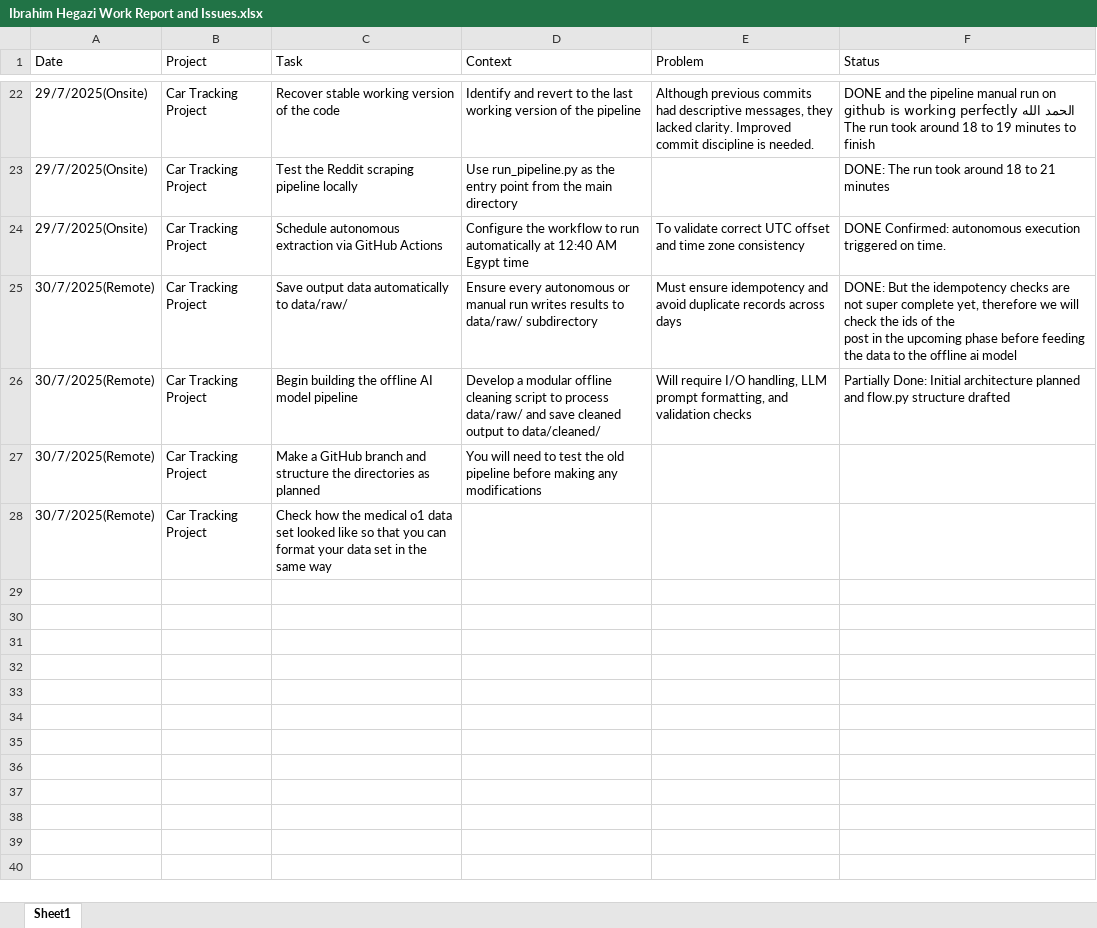
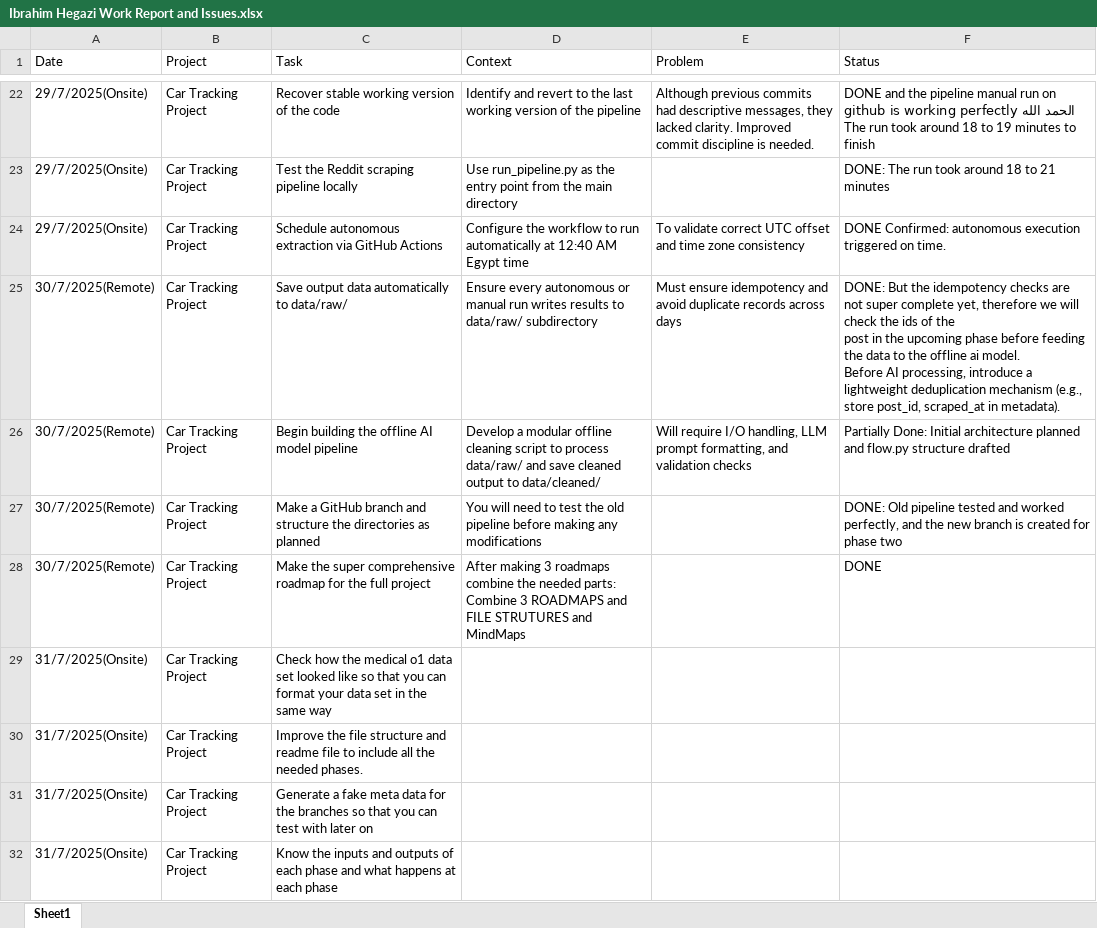
Before and after one commit to Ibrahim-Hegazi/Car_Clinic_Project_Revamped, an Excel workbook: docs/Ibrahim Hegazi Work Report and Issues.xlsx, sheet Sheet1, drawn as a sheet; only a part is shown, gaps mark what is left out; values as stored, in another font and other column widths than the file's, no borders; addresses are those after the commit; ↵ is a line break in a cell; the diff names each change by its address in the sheet, - before the commit and + after, or states it on an @@ line.

Commit message:
Adding more needed documentations and time plan, and started implementing The testing version of the cleaner LLM

```diff
--- a/docs/Ibrahim Hegazi Work Report and Issues.xlsx (sheet Sheet1)
+++ b/docs/Ibrahim Hegazi Work Report and Issues.xlsx (sheet Sheet1)
-F25 (Status): …offline ai model
+F25 (Status): …offline ai model. ↵ Before AI processing, introduce a lightweight deduplication mechanism (e.g., store post_id, scraped_at in metadata).
-F27 (Status): (empty)
+F27 (Status): DONE: Old pipeline tested and worked perfectly, and the new branch is created for phase two
+row 28: 30/7/2025(Remote) | Car Tracking Project | Make the super comprehensive roadmap for the full project | After making 3 roadmaps combine the needed parts: Combine 3 ROADMAPS and FILE STRUTURES and MindMaps |  | DONE
-A29 (Date): 30/7/2025(Remote)
+A29 (Date): 31/7/2025(Onsite)
+row 30: 31/7/2025(Onsite) | Car Tracking Project | Improve the file structure and readme file to include all the needed phases.
+row 31: 31/7/2025(Onsite) | Car Tracking Project | Generate a fake meta data for the branches so that you can test with later on
+row 32: 31/7/2025(Onsite) | Car Tracking Project | Know the inputs and outputs of each phase and what happens at each phase
```
Also changed, not shown: 15 other files.
